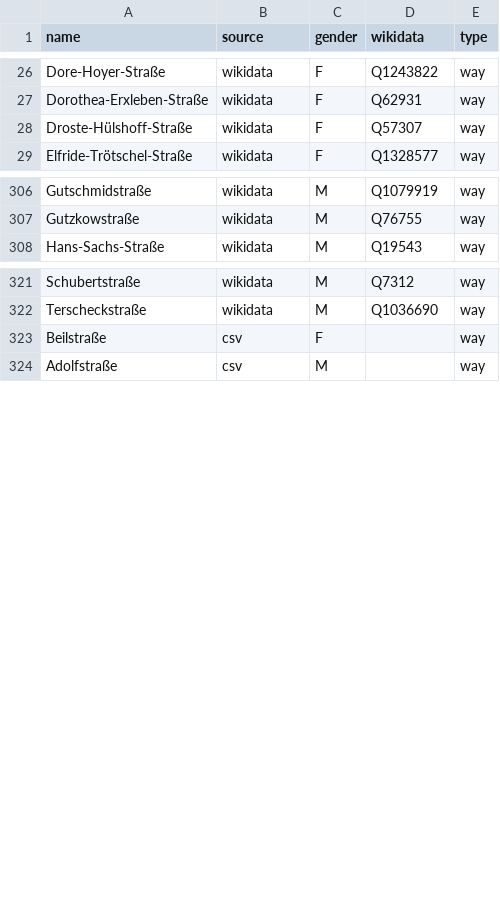
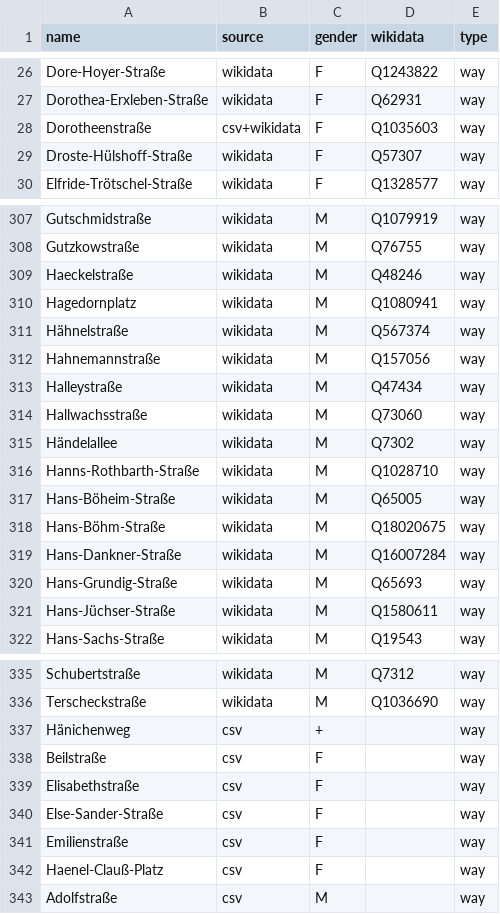
Before and after one commit to EqualStreetNames/equalstreetnames-dresden, a CSV file: data/gender.csv, drawn as a sheet; only a part is shown, gaps mark what is left out; the diff covers the shown part only; the diff names each change by its address in the sheet, - before the commit and + after, or states it on an @@ line.

```diff
--- a/data/gender.csv
+++ b/data/gender.csv
+row 28: Dorotheenstraße | csv+wikidata | F | Q1035603 | way
+row 309: Haeckelstraße | wikidata | M | Q48246 | way
+row 310: Hagedornplatz | wikidata | M | Q1080941 | way
+row 311: Hähnelstraße | wikidata | M | Q567374 | way
+row 312: Hahnemannstraße | wikidata | M | Q157056 | way
+row 313: Halleystraße | wikidata | M | Q47434 | way
+row 314: Hallwachsstraße | wikidata | M | Q73060 | way
+row 315: Händelallee | wikidata | M | Q7302 | way
+row 316: Hanns-Rothbarth-Straße | wikidata | M | Q1028710 | way
+row 317: Hans-Böheim-Straße | wikidata | M | Q65005 | way
+row 318: Hans-Böhm-Straße | wikidata | M | Q18020675 | way
+row 319: Hans-Dankner-Straße | wikidata | M | Q16007284 | way
+row 320: Hans-Grundig-Straße | wikidata | M | Q65693 | way
+row 321: Hans-Jüchser-Straße | wikidata | M | Q1580611 | way
+row 337: Hänichenweg | csv | + |  | way
+row 339: Elisabethstraße | csv | F |  | way
+row 340: Else-Sander-Straße | csv | F |  | way
+row 341: Emilienstraße | csv | F |  | way
+row 342: Haenel-Clauß-Platz | csv | F |  | way
```
Also changed, not shown: 25 added rows elsewhere in this file, data/other.csv, 2 other files.
